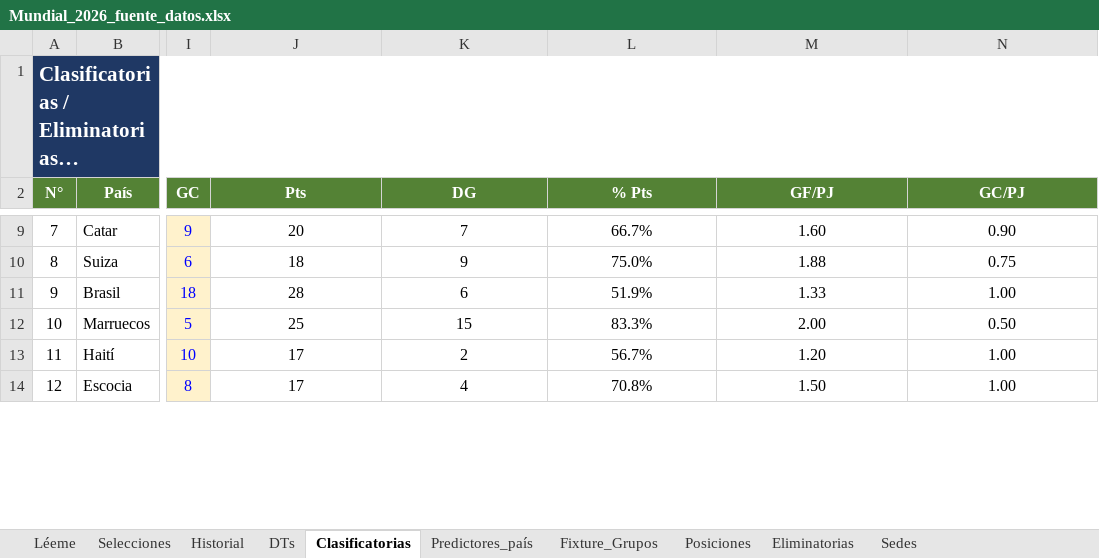
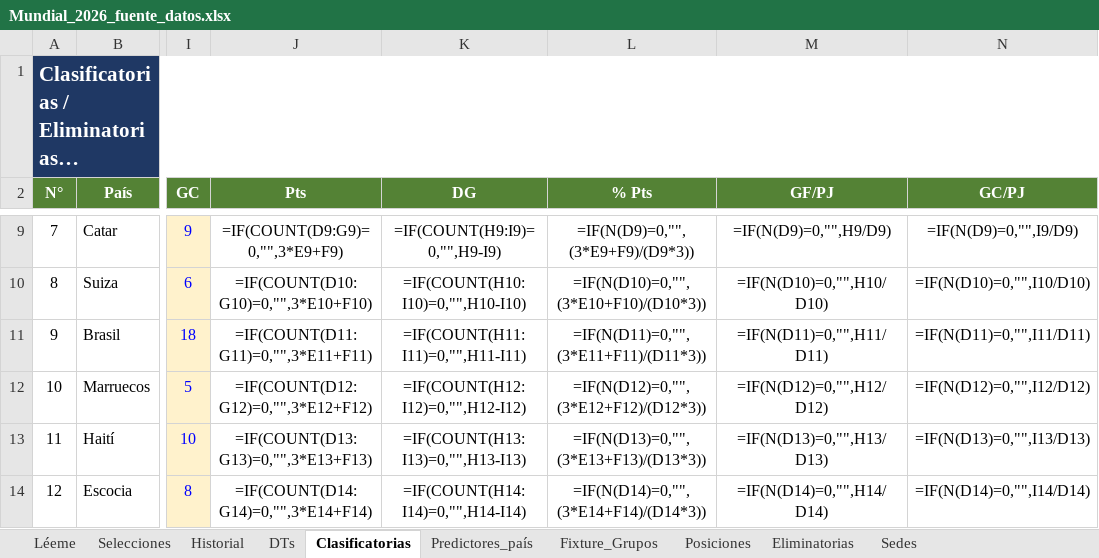
Before and after one commit to santiagoriverti/ML_prediccion_mundial2026, an Excel workbook: Mundial_2026_fuente_datos.xlsx, sheet Clasificatorias, drawn as a sheet; only a part is shown, gaps mark what is left out; long unchanged cells end in …; values as stored, in another font and other column widths than the file's, no borders; formulas without a stored value are shown as written; the diff covers the shown part only; the diff names each change by its address in the sheet, - before the commit and + after, or states it on an @@ line.

```diff
--- a/Mundial_2026_fuente_datos.xlsx (sheet Clasificatorias)
+++ b/Mundial_2026_fuente_datos.xlsx (sheet Clasificatorias)
-J9 (Pts): 20
+J9 (Pts): =IF(COUNT(D9:G9)=0,"",3*E9+F9)
-K9 (DG): 7
+K9 (DG): =IF(COUNT(H9:I9)=0,"",H9-I9)
-L9 (% Pts): 66.7%
+L9 (% Pts): =IF(N(D9)=0,"",(3*E9+F9)/(D9*3))
-M9 (GF/PJ): 1.60
+M9 (GF/PJ): =IF(N(D9)=0,"",H9/D9)
-N9 (GC/PJ): 0.90
+N9 (GC/PJ): =IF(N(D9)=0,"",I9/D9)
-J10 (Pts): 18
+J10 (Pts): =IF(COUNT(D10:G10)=0,"",3*E10+F10)
-K10 (DG): 9
+K10 (DG): =IF(COUNT(H10:I10)=0,"",H10-I10)
-L10 (% Pts): 75.0%
+L10 (% Pts): =IF(N(D10)=0,"",(3*E10+F10)/(D10*3))
-M10 (GF/PJ): 1.88
+M10 (GF/PJ): =IF(N(D10)=0,"",H10/D10)
-N10 (GC/PJ): 0.75
+N10 (GC/PJ): =IF(N(D10)=0,"",I10/D10)
-J11 (Pts): 28
+J11 (Pts): =IF(COUNT(D11:G11)=0,"",3*E11+F11)
-K11 (DG): 6
+K11 (DG): =IF(COUNT(H11:I11)=0,"",H11-I11)
-L11 (% Pts): 51.9%
+L11 (% Pts): =IF(N(D11)=0,"",(3*E11+F11)/(D11*3))
-M11 (GF/PJ): 1.33
+M11 (GF/PJ): =IF(N(D11)=0,"",H11/D11)
-N11 (GC/PJ): 1.00
+N11 (GC/PJ): =IF(N(D11)=0,"",I11/D11)
-J12 (Pts): 25
+J12 (Pts): =IF(COUNT(D12:G12)=0,"",3*E12+F12)
-K12 (DG): 15
+K12 (DG): =IF(COUNT(H12:I12)=0,"",H12-I12)
-L12 (% Pts): 83.3%
+L12 (% Pts): =IF(N(D12)=0,"",(3*E12+F12)/(D12*3))
-M12 (GF/PJ): 2.00
+M12 (GF/PJ): =IF(N(D12)=0,"",H12/D12)
-N12 (GC/PJ): 0.50
+N12 (GC/PJ): =IF(N(D12)=0,"",I12/D12)
-J13 (Pts): 17
+J13 (Pts): =IF(COUNT(D13:G13)=0,"",3*E13+F13)
-K13 (DG): 2
+K13 (DG): =IF(COUNT(H13:I13)=0,"",H13-I13)
-L13 (% Pts): 56.7%
+L13 (% Pts): =IF(N(D13)=0,"",(3*E13+F13)/(D13*3))
-M13 (GF/PJ): 1.20
+M13 (GF/PJ): =IF(N(D13)=0,"",H13/D13)
-N13 (GC/PJ): 1.00
+N13 (GC/PJ): =IF(N(D13)=0,"",I13/D13)
-J14 (Pts): 17
+J14 (Pts): =IF(COUNT(D14:G14)=0,"",3*E14+F14)
-K14 (DG): 4
+K14 (DG): =IF(COUNT(H14:I14)=0,"",H14-I14)
-L14 (% Pts): 70.8%
+L14 (% Pts): =IF(N(D14)=0,"",(3*E14+F14)/(D14*3))
-M14 (GF/PJ): 1.50
+M14 (GF/PJ): =IF(N(D14)=0,"",H14/D14)
-N14 (GC/PJ): 1.00
+N14 (GC/PJ): =IF(N(D14)=0,"",I14/D14)
```
Also changed, not shown: 210 edited cells elsewhere in this sheet, sheet Posiciones, sheet Fixture_Grupos, sheet Historial, sheet Eliminatorias, 7 other files.
